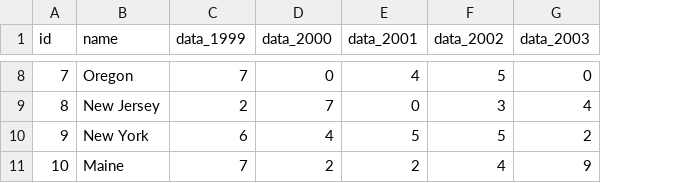
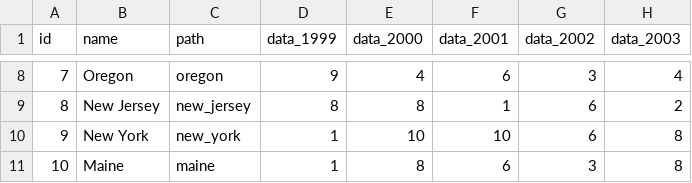
Before and after one commit to newamericafoundation/higheredindex, a CSV file: state_sample.csv, drawn as a sheet; only a part is shown, gaps mark what is left out; addresses are those after the commit; the diff covers the shown part only; the diff names each change by its address in the sheet, - before the commit and + after, or states it on an @@ line.

```diff
--- a/state_sample.csv
+++ b/state_sample.csv
+column C (path), rows 8-11: oregon | new_jersey | new_york | maine
-D8 (data_1999): 7
+D8 (data_1999): 9
-E8 (data_2000): 0
+E8 (data_2000): 4
-F8 (data_2001): 4
+F8 (data_2001): 6
-G8 (data_2002): 5
+G8 (data_2002): 3
-H8 (data_2003): 0
+H8 (data_2003): 4
-D9 (data_1999): 2
+D9 (data_1999): 8
-E9 (data_2000): 7
+E9 (data_2000): 8
-F9 (data_2001): 0
+F9 (data_2001): 1
-G9 (data_2002): 3
+G9 (data_2002): 6
-H9 (data_2003): 4
+H9 (data_2003): 2
-D10 (data_1999): 6
+D10 (data_1999): 1
-E10 (data_2000): 4
+E10 (data_2000): 10
-F10 (data_2001): 5
+F10 (data_2001): 10
-G10 (data_2002): 5
+G10 (data_2002): 6
-H10 (data_2003): 2
+H10 (data_2003): 8
-D11 (data_1999): 7
+D11 (data_1999): 1
-E11 (data_2000): 2
+E11 (data_2000): 8
-F11 (data_2001): 2
+F11 (data_2001): 6
-G11 (data_2002): 4
+G11 (data_2002): 3
-H11 (data_2003): 9
+H11 (data_2003): 8
```
Also changed, not shown: 29 edited cells elsewhere in this file, 5 other files.
